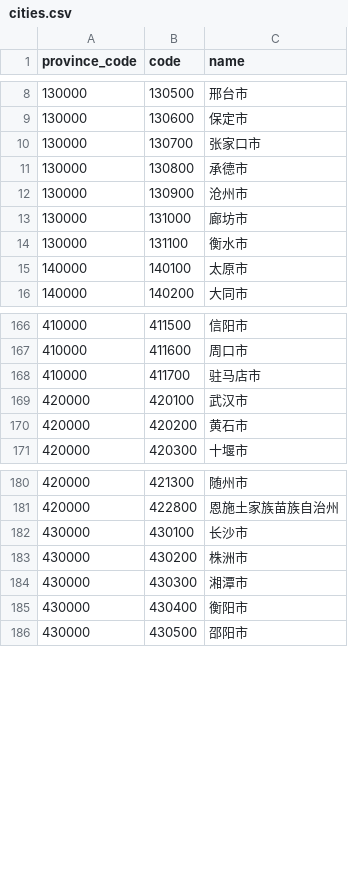
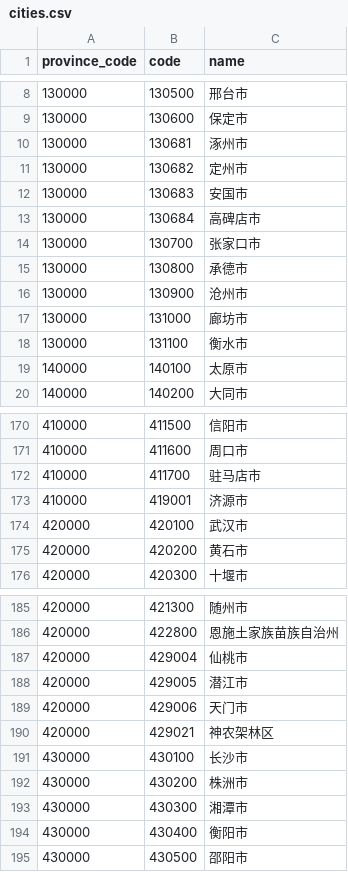
Before and after one commit to instapp/china-regions, a CSV file: data/csv/cities.csv, drawn as a sheet; only a part is shown, gaps mark what is left out.

```diff
--- a/data/csv/cities.csv
+++ b/data/csv/cities.csv
@@ -9,2 +9,6 @@
 "130000","130600","保定市"
+"130000","130681","涿州市"
+"130000","130682","定州市"
+"130000","130683","安国市"
+"130000","130684","高碑店市"
 "130000","130700","张家口市"
@@ -168,2 +172,3 @@
 "410000","411700","驻马店市"
+"410000","419001","济源市"
 "420000","420100","武汉市"
@@ -181,2 +186,6 @@
 "420000","422800","恩施土家族苗族自治州"
+"420000","429004","仙桃市"
+"420000","429005","潜江市"
+"420000","429006","天门市"
+"420000","429021","神农架林区"
 "430000","430100","长沙市"
```
Also changed, not shown: data/csv/districts.csv, 13 other files.
